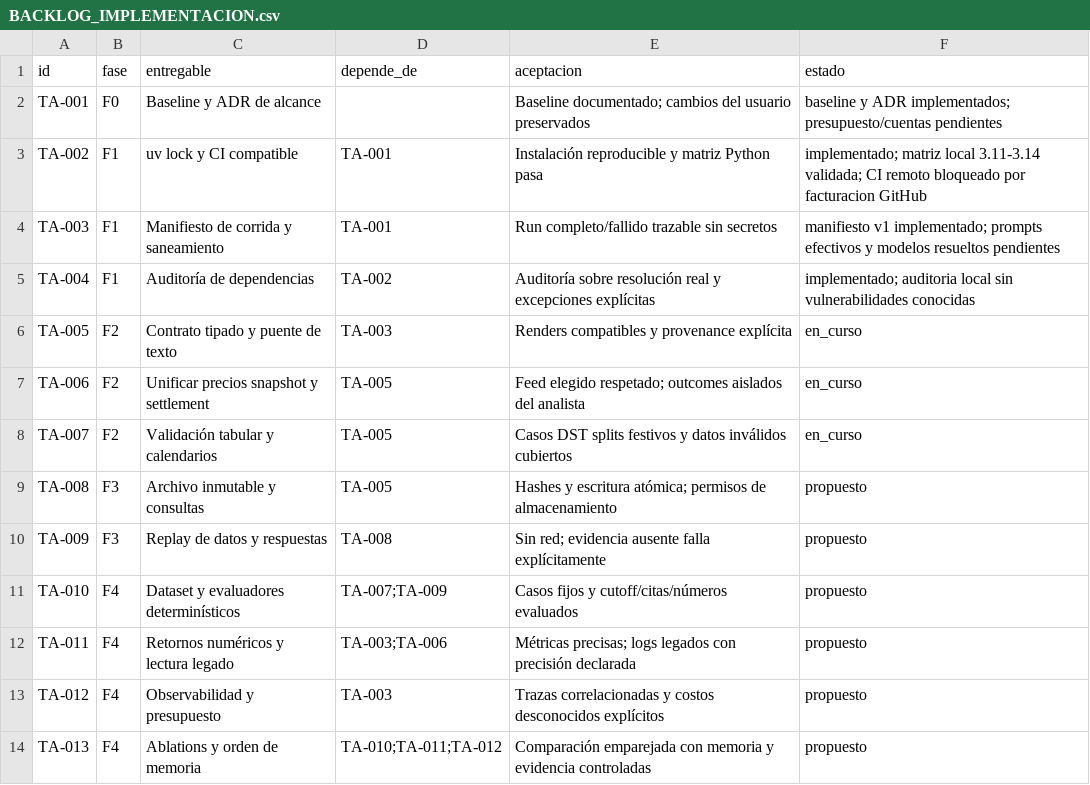
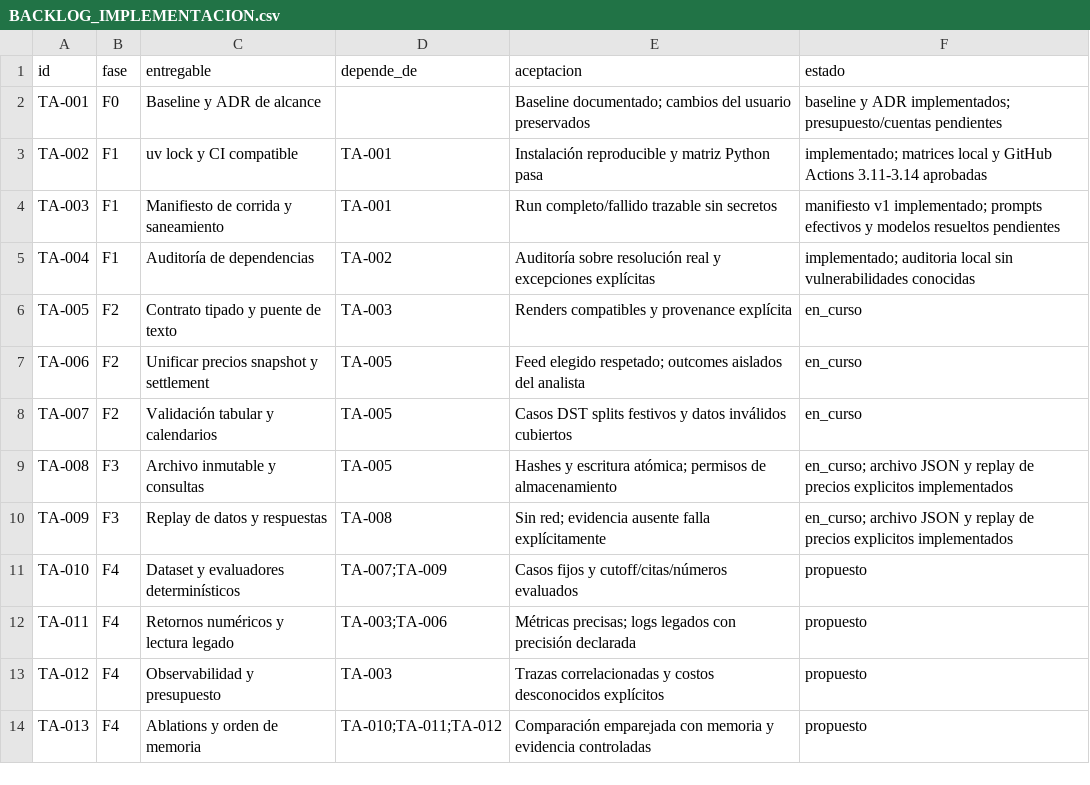
Before and after one commit to softvibeslab/tradingvibes, a CSV file: research/tradingagents-2026-10-03/BACKLOG_IMPLEMENTACION.csv, drawn as a sheet; only a part is shown.

Commit message:
Add explicit evidence archive and offline price replay

```diff
--- a/research/tradingagents-2026-10-03/BACKLOG_IMPLEMENTACION.csv
+++ b/research/tradingagents-2026-10-03/BACKLOG_IMPLEMENTACION.csv
@@ -2,3 +2,3 @@ id,fase,entregable,depende_de,aceptacion,estado
 TA-001,F0,Baseline y ADR de alcance,,Baseline documentado; cambios del usuario preservados,baseline y ADR implementados; presupuesto/cuentas pendientes
-TA-002,F1,uv lock y CI compatible,TA-001,Instalación reproducible y matriz Python pasa,implementado; matriz local 3.11-3.14 validada; CI remoto bloqueado por facturacion GitHub
+TA-002,F1,uv lock y CI compatible,TA-001,Instalación reproducible y matriz Python pasa,implementado; matrices local y GitHub Actions 3.11-3.14 aprobadas
 TA-003,F1,Manifiesto de corrida y saneamiento,TA-001,Run completo/fallido trazable sin secretos,manifiesto v1 implementado; prompts efectivos y modelos resueltos pendientes
@@ -8,4 +8,4 @@ TA-006,F2,Unificar precios snapshot y settlement,TA-005,Feed elegido respetado;
 TA-007,F2,Validación tabular y calendarios,TA-005,Casos DST splits festivos y datos inválidos cubiertos,en_curso
-TA-008,F3,Archivo inmutable y consultas,TA-005,Hashes y escritura atómica; permisos de almacenamiento,propuesto
-TA-009,F3,Replay de datos y respuestas,TA-008,Sin red; evidencia ausente falla explícitamente,propuesto
+TA-008,F3,Archivo inmutable y consultas,TA-005,Hashes y escritura atómica; permisos de almacenamiento,en_curso; archivo JSON y replay de precios explicitos implementados
+TA-009,F3,Replay de datos y respuestas,TA-008,Sin red; evidencia ausente falla explícitamente,en_curso; archivo JSON y replay de precios explicitos implementados
 TA-010,F4,Dataset y evaluadores determinísticos,TA-007;TA-009,Casos fijos y cutoff/citas/números evaluados,propuesto
```
Also changed, not shown: 6 other files.
